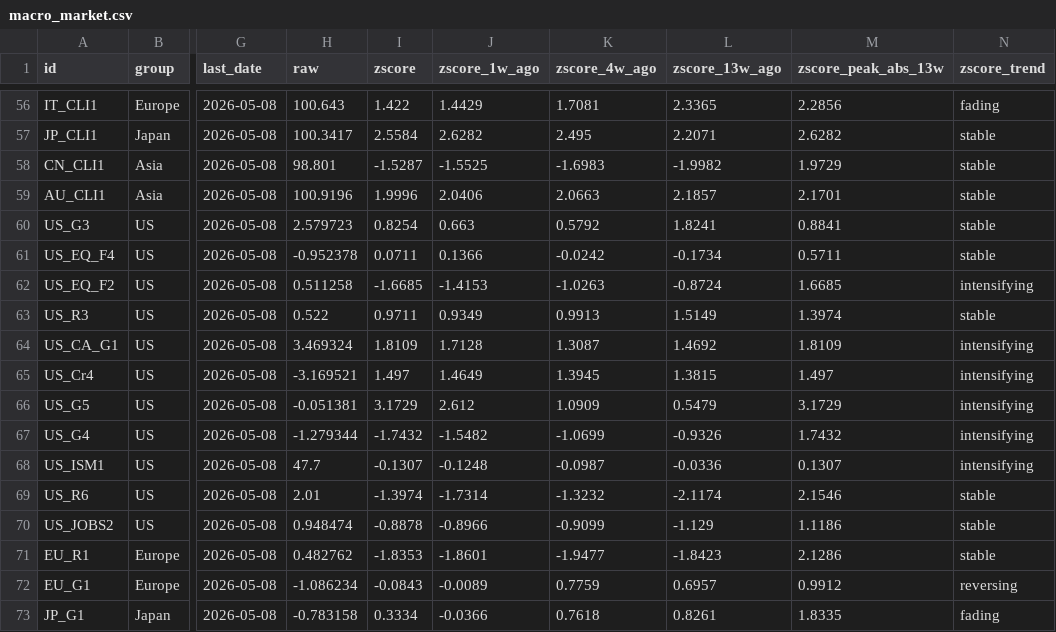
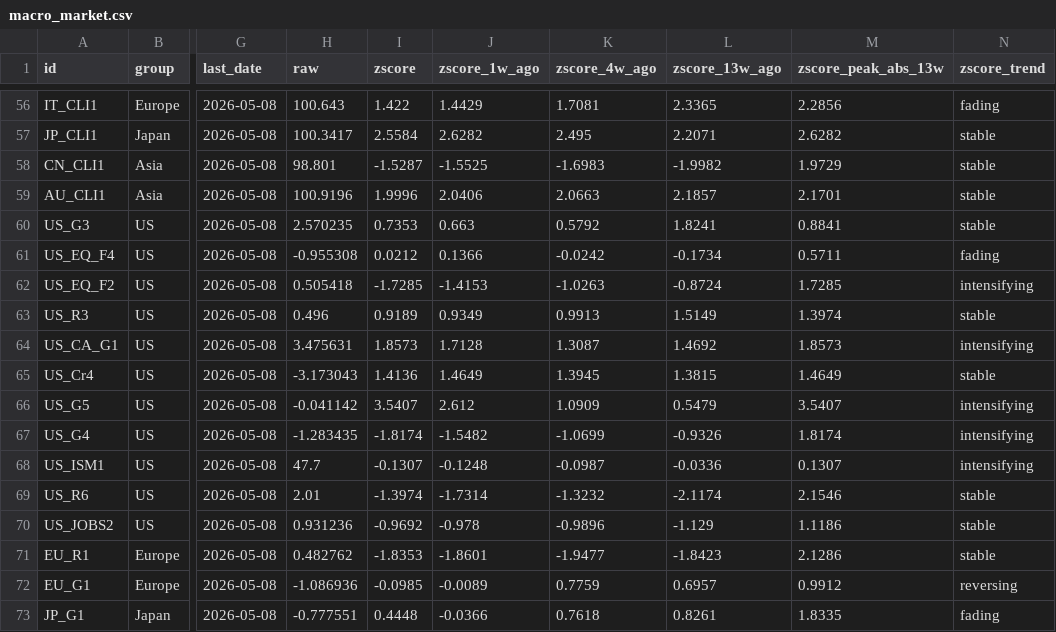
Before and after one commit to Kasim81/market_dash_auto, a CSV file: data/macro_market.csv, drawn as a sheet; only a part is shown, gaps mark what is left out; the diff covers the shown part only; the diff names each change by its address in the sheet, - before the commit and + after, or states it on an @@ line.

```diff
--- a/data/macro_market.csv
+++ b/data/macro_market.csv
-H60 (raw): 2.579723
+H60 (raw): 2.570235
-I60 (zscore): 0.8254
+I60 (zscore): 0.7353
-H61 (raw): -0.952378
+H61 (raw): -0.955308
-I61 (zscore): 0.0711
+I61 (zscore): 0.0212
-N61 (zscore_trend): stable
+N61 (zscore_trend): fading
-H62 (raw): 0.511258
+H62 (raw): 0.505418
-I62 (zscore): -1.6685
+I62 (zscore): -1.7285
-M62 (zscore_peak_abs_13w): 1.6685
+M62 (zscore_peak_abs_13w): 1.7285
-H63 (raw): 0.522
+H63 (raw): 0.496
-I63 (zscore): 0.9711
+I63 (zscore): 0.9189
-H64 (raw): 3.469324
+H64 (raw): 3.475631
-I64 (zscore): 1.8109
+I64 (zscore): 1.8573
-M64 (zscore_peak_abs_13w): 1.8109
+M64 (zscore_peak_abs_13w): 1.8573
-H65 (raw): -3.169521
+H65 (raw): -3.173043
-I65 (zscore): 1.497
+I65 (zscore): 1.4136
-M65 (zscore_peak_abs_13w): 1.497
+M65 (zscore_peak_abs_13w): 1.4649
-N65 (zscore_trend): intensifying
+N65 (zscore_trend): stable
-H66 (raw): -0.051381
+H66 (raw): -0.041142
-I66 (zscore): 3.1729
+I66 (zscore): 3.5407
-M66 (zscore_peak_abs_13w): 3.1729
+M66 (zscore_peak_abs_13w): 3.5407
-H67 (raw): -1.279344
+H67 (raw): -1.283435
-I67 (zscore): -1.7432
+I67 (zscore): -1.8174
-M67 (zscore_peak_abs_13w): 1.7432
+M67 (zscore_peak_abs_13w): 1.8174
-H70 (raw): 0.948474
+H70 (raw): 0.931236
-I70 (zscore): -0.8878
+I70 (zscore): -0.9692
-J70 (zscore_1w_ago): -0.8966
+J70 (zscore_1w_ago): -0.978
-K70 (zscore_4w_ago): -0.9099
+K70 (zscore_4w_ago): -0.9896
-H72 (raw): -1.086234
+H72 (raw): -1.086936
-I72 (zscore): -0.0843
+I72 (zscore): -0.0985
-H73 (raw): -0.783158
+H73 (raw): -0.777551
-I73 (zscore): 0.3334
+I73 (zscore): 0.4448
```
Also changed, not shown: 1 added row and 101 edited cells elsewhere in this file, data/macro_economic.csv, data/market_data.csv, 7 other files.
